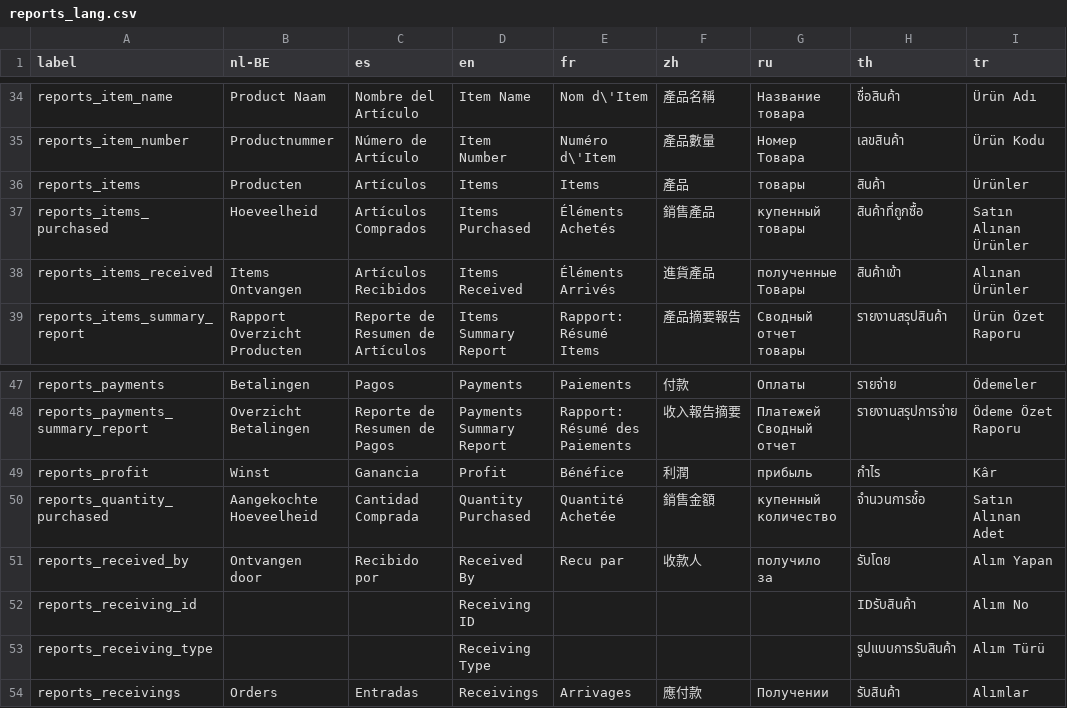
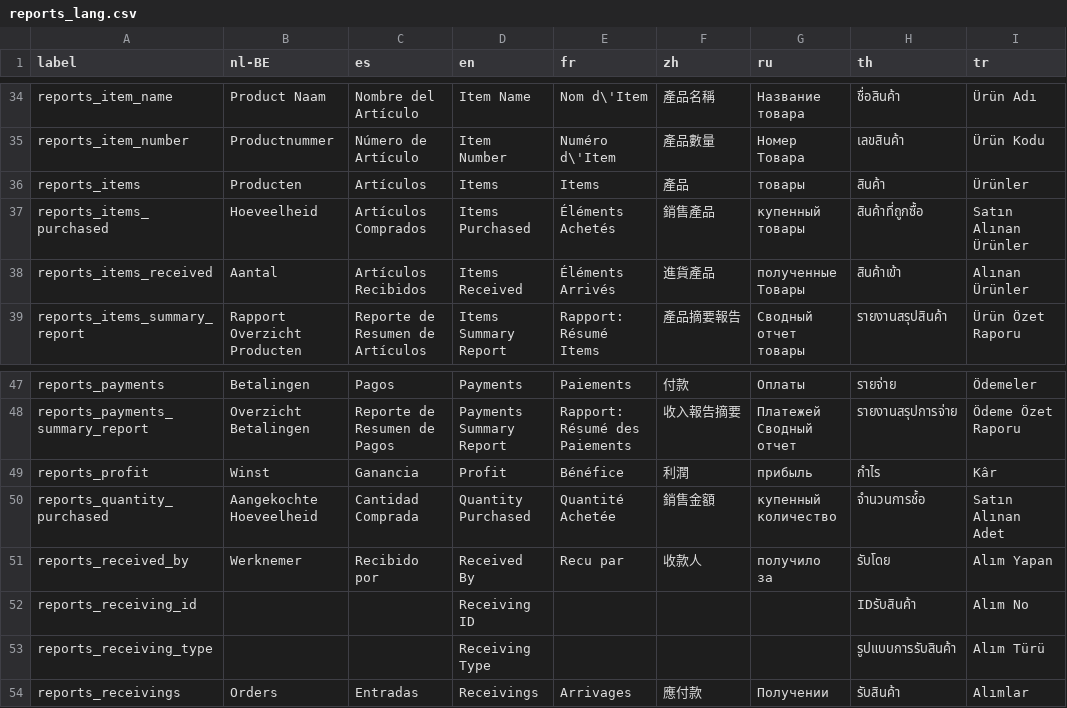
Before and after one commit to Darli963/sistema-inventario-ventas, a CSV file: translations/reports_lang.csv, drawn as a sheet; only a part is shown, gaps mark what is left out; the diff names each change by its address in the sheet, - before the commit and + after, or states it on an @@ line.

```diff
--- a/translations/reports_lang.csv
+++ b/translations/reports_lang.csv
-B38 (nl-BE): Items Ontvangen
+B38 (nl-BE): Aantal
-B51 (nl-BE): Ontvangen door
+B51 (nl-BE): Werknemer
```
Also changed, not shown: 3 other files.
